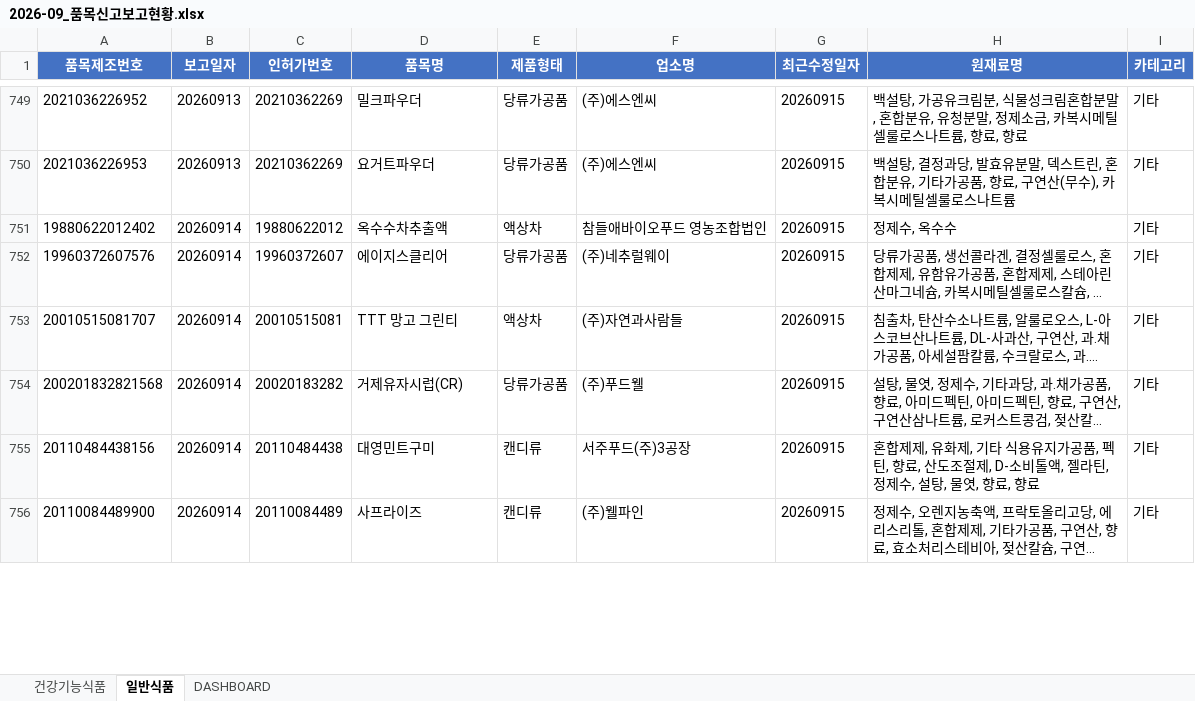
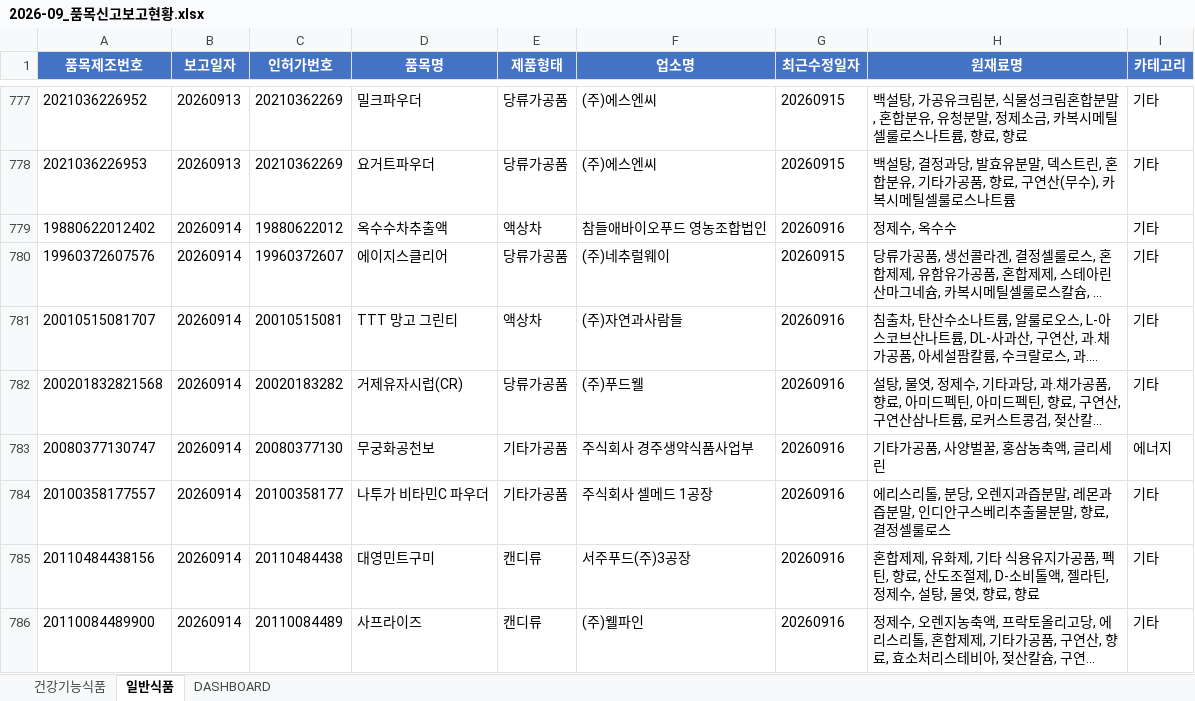
Before and after one commit to primexx98-sudo/food-product-status, an Excel workbook: output/2026-09_품목신고보고현황.xlsx, sheet 일반식품, drawn as a sheet; only a part is shown, gaps mark what is left out; long unchanged cells end in …; values as stored, in another font and other column widths than the file's, no borders; addresses are those after the commit; the diff covers the shown part only; the diff names each change by its address in the sheet, - before the commit and + after, or states it on an @@ line.

```diff
--- a/output/2026-09_품목신고보고현황.xlsx (sheet 일반식품)
+++ b/output/2026-09_품목신고보고현황.xlsx (sheet 일반식품)
-G779 (최근수정일자): 20260915
+G779 (최근수정일자): 20260916
-G781:G782 (최근수정일자): 20260915
+G781:G782 (최근수정일자): 20260916
+row 783: 20080377130747 | 20260914 | 20080377130 | 무궁화공천보 | 기타가공품 | 주식회사 경주생약식품사업부 | 20260916 | 기타가공품, 사양벌꿀, 홍삼농축액, 글리세린 | 에너지
+row 784: 20100358177557 | 20260914 | 20100358177 | 나투가 비타민C 파우더 | 기타가공품 | 주식회사 셀메드 1공장 | 20260916 | 에리스리톨, 분당, 오렌지과즙분말, 레몬과즙분말, 인디안구스베리추출물분말, 향료, 결정셀룰로스 | 기타
-G785:G786 (최근수정일자): 20260915
+G785:G786 (최근수정일자): 20260916
```
Also changed, not shown: 112 added rows, 18 removed rows and 98 edited cells elsewhere in this sheet, sheet 건강기능식품, sheet DASHBOARD.
